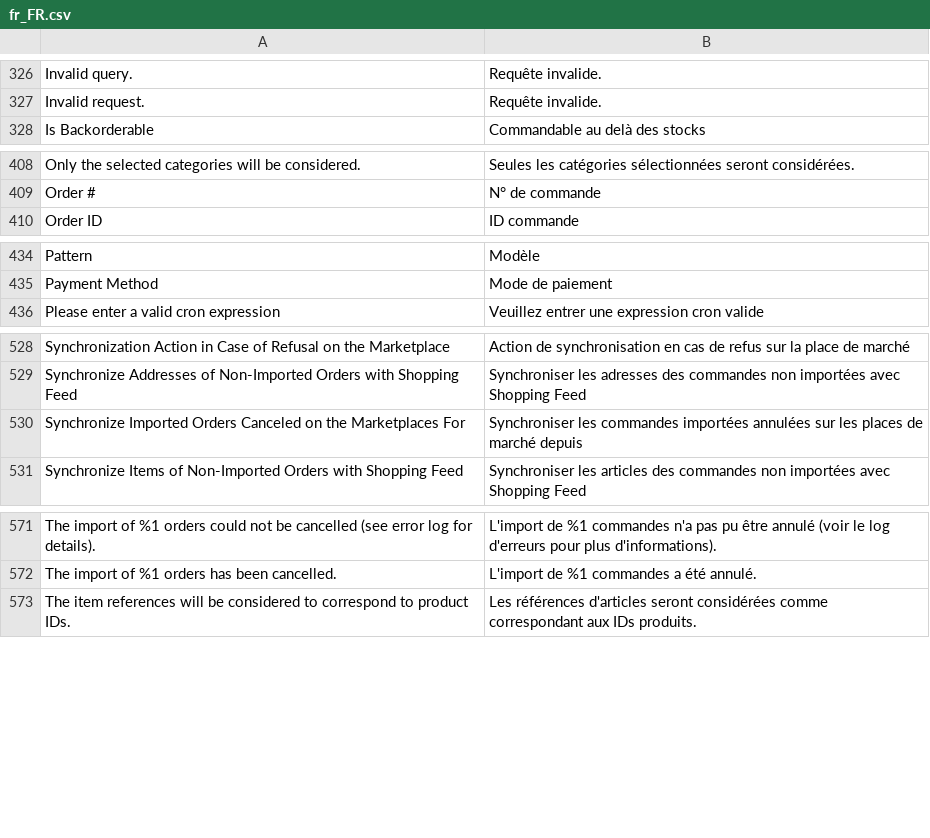
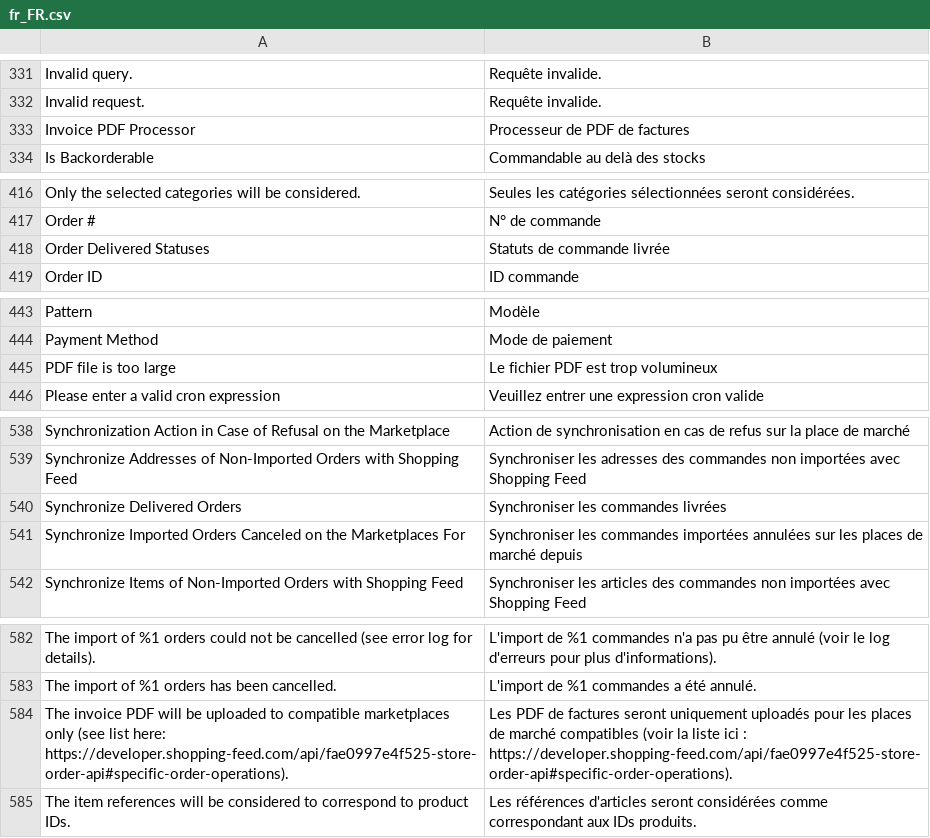
Before and after one commit to shoppingflux/module-magento2, a CSV file: i18n/fr_FR.csv, drawn as a sheet; only a part is shown, gaps mark what is left out; the diff covers the shown part only; the diff names each change by its address in the sheet, - before the commit and + after, or states it on an @@ line.

Commit message:
Implement invoice PDF and order delivery synchronization

```diff
--- a/i18n/fr_FR.csv
+++ b/i18n/fr_FR.csv
+row 333: Invoice PDF Processor | Processeur de PDF de factures
+row 418: Order Delivered Statuses | Statuts de commande livrée
+row 445: PDF file is too large | Le fichier PDF est trop volumineux
+row 540: Synchronize Delivered Orders | Synchroniser les commandes livrées
+row 584: The invoice PDF will be uploaded to compatible marketplaces only (see list here: https://developer.shopping-feed.com/api/fae0997e4f525-store-order-api#specific-order-operations). | Les PDF de factures seront uniquement uploadés pour les places de marché compatibles (voir la liste ici : https://developer.shopping-feed.com/api/fae0997e4f525-store-order-api#specific-order-operations).
```
Also changed, not shown: 10 added rows and 1 edited cell elsewhere in this file, 13 other files.
